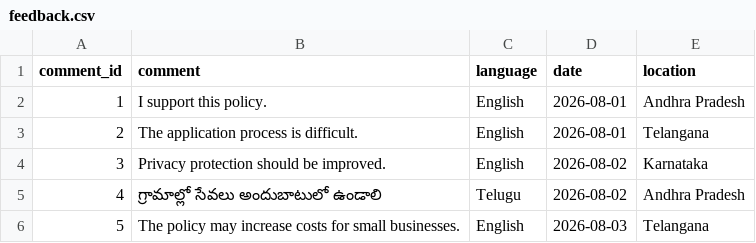
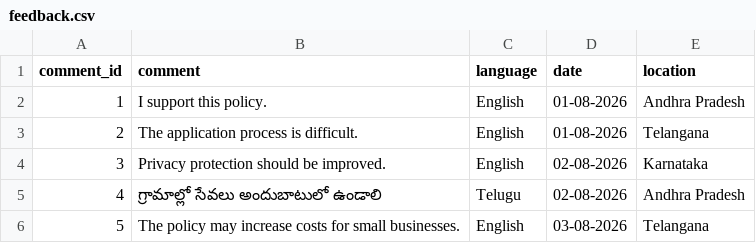
Before and after one commit to syamandey-debug/civiclens, a CSV file: data/feedback.csv, drawn as a sheet.

```diff
--- a/data/feedback.csv
+++ b/data/feedback.csv
@@ -1,6 +1,6 @@
 comment_id,comment,language,date,location
-1,"I support this policy.",English,2026-08-01,"Andhra Pradesh"
-2,"The application process is difficult.",English,2026-08-01,"Telangana"
-3,"Privacy protection should be improved.",English,2026-08-02,"Karnataka"
-4,"గ్రామాల్లో సేవలు అందుబాటులో ఉండాలి",Telugu,2026-08-02,"Andhra Pradesh"
-5,"The policy may increase costs for small businesses.",English,2026-08-03,"Telangana"
+1,I support this policy.,English,01-08-2026,Andhra Pradesh
+2,The application process is difficult.,English,01-08-2026,Telangana
+3,Privacy protection should be improved.,English,02-08-2026,Karnataka
+4,గ్రామాల్లో సేవలు అందుబాటులో ఉండాలి,Telugu,02-08-2026,Andhra Pradesh
+5,The policy may increase costs for small businesses.,English,03-08-2026,Telangana
```
Also changed, not shown: 18 other files.
